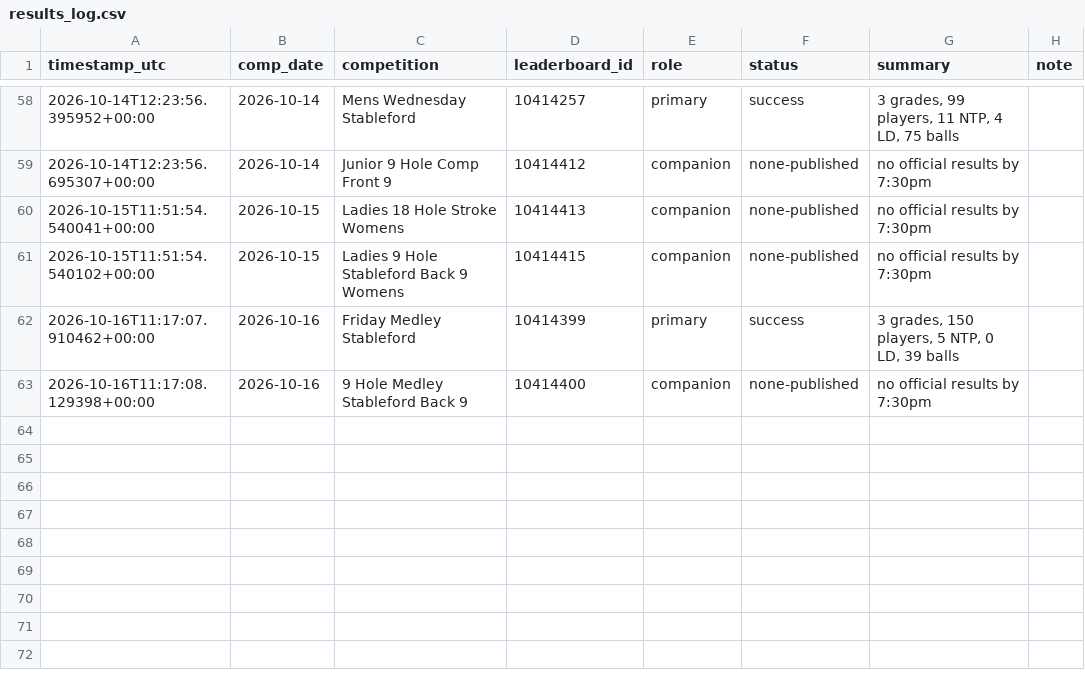
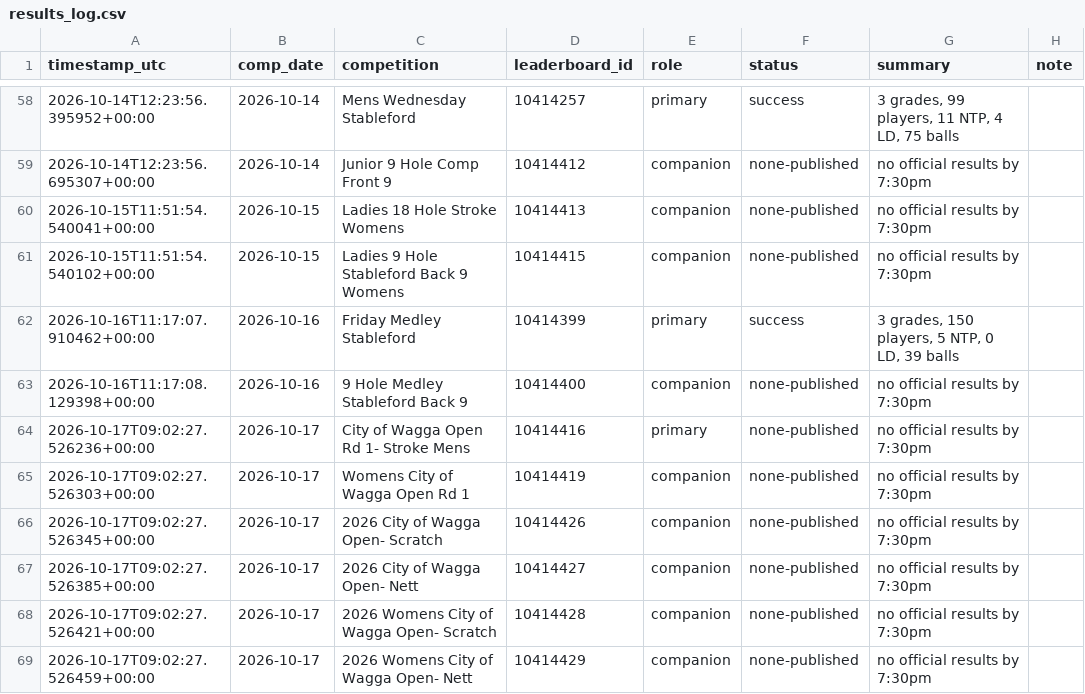
Before and after one commit to Bidgee182/wwcc-weather-page, a CSV file: data/results_log.csv, drawn as a sheet; only a part is shown, gaps mark what is left out.

Commit message:
Leaderboard watchdog 2026-10-17T09:02:30Z

```diff
--- a/data/results_log.csv
+++ b/data/results_log.csv
@@ -63 +63,7 @@ timestamp_utc,comp_date,competition,leaderboard_id,role,status,summary,note
 2026-10-16T11:17:08.129398+00:00,2026-10-16,9 Hole Medley Stableford Back 9,10414400,companion,none-published,no official results by 7:30pm,
+2026-10-17T09:02:27.526236+00:00,2026-10-17,City of Wagga Open Rd 1- Stroke Mens,10414416,primary,none-published,no official results by 7:30pm,
+2026-10-17T09:02:27.526303+00:00,2026-10-17,Womens City of Wagga Open Rd 1,10414419,companion,none-published,no official results by 7:30pm,
+2026-10-17T09:02:27.526345+00:00,2026-10-17,2026 City of Wagga Open- Scratch,10414426,companion,none-published,no official results by 7:30pm,
+2026-10-17T09:02:27.526385+00:00,2026-10-17,2026 City of Wagga Open- Nett,10414427,companion,none-published,no official results by 7:30pm,
+2026-10-17T09:02:27.526421+00:00,2026-10-17,2026 Womens City of Wagga Open- Scratch,10414428,companion,none-published,no official results by 7:30pm,
+2026-10-17T09:02:27.526459+00:00,2026-10-17,2026 Womens City of Wagga Open- Nett,10414429,companion,none-published,no official results by 7:30pm,
```
Also changed, not shown: data/email_log.csv, 2 other files.
